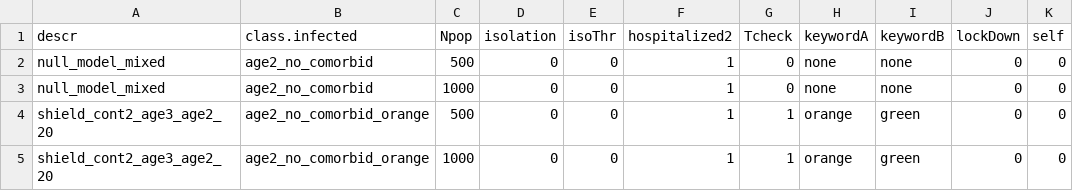
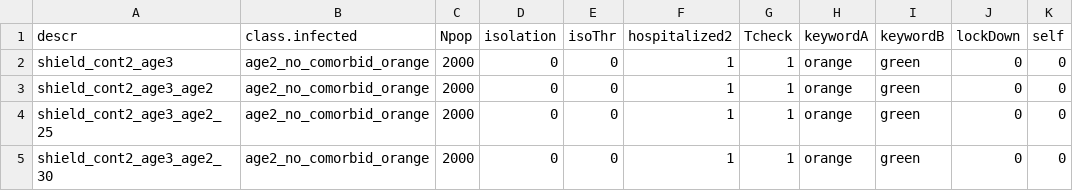
Before and after one commit to crowdfightcovid19/req-550-Syria, a CSV file: src/SEPAIHRD/input_parameters_multiple_launch_experimentD.csv, drawn as a sheet.

```diff
--- a/src/SEPAIHRD/input_parameters_multiple_launch_experimentD.csv
+++ b/src/SEPAIHRD/input_parameters_multiple_launch_experimentD.csv
@@ -1,5 +1,5 @@
 "descr"	"class.infected"	"Npop"	"isolation"	"isoThr"	"hospitalized2"	"Tcheck"	"keywordA"	"keywordB"	"lockDown"	"self"
-"null_model_mixed"	"age2_no_comorbid"	500	0	0	1	0	"none"	"none"	0	0
-"null_model_mixed"	"age2_no_comorbid"	1000	0	0	1	0	"none"	"none"	0	0
-"shield_cont2_age3_age2_20"	"age2_no_comorbid_orange"	500	0	0	1	1	"orange"	"green"	0	0
-"shield_cont2_age3_age2_20"	"age2_no_comorbid_orange"	1000	0	0	1	1	"orange"	"green"	0	0
+"shield_cont2_age3"	"age2_no_comorbid_orange"	2000	0	0	1	1	"orange"	"green"	0	0
+"shield_cont2_age3_age2"	"age2_no_comorbid_orange"	2000	0	0	1	1	"orange"	"green"	0	0
+"shield_cont2_age3_age2_25"	"age2_no_comorbid_orange"	2000	0	0	1	1	"orange"	"green"	0	0
+"shield_cont2_age3_age2_30"	"age2_no_comorbid_orange"	2000	0	0	1	1	"orange"	"green"	0	0
```
Also changed, not shown: src/SEPAIHRD/input_parameters_multiple_launch_experimentB.csv, src/SEPAIHRD/input_parameters_multiple_launch_experimentE.csv, 5 other files.
